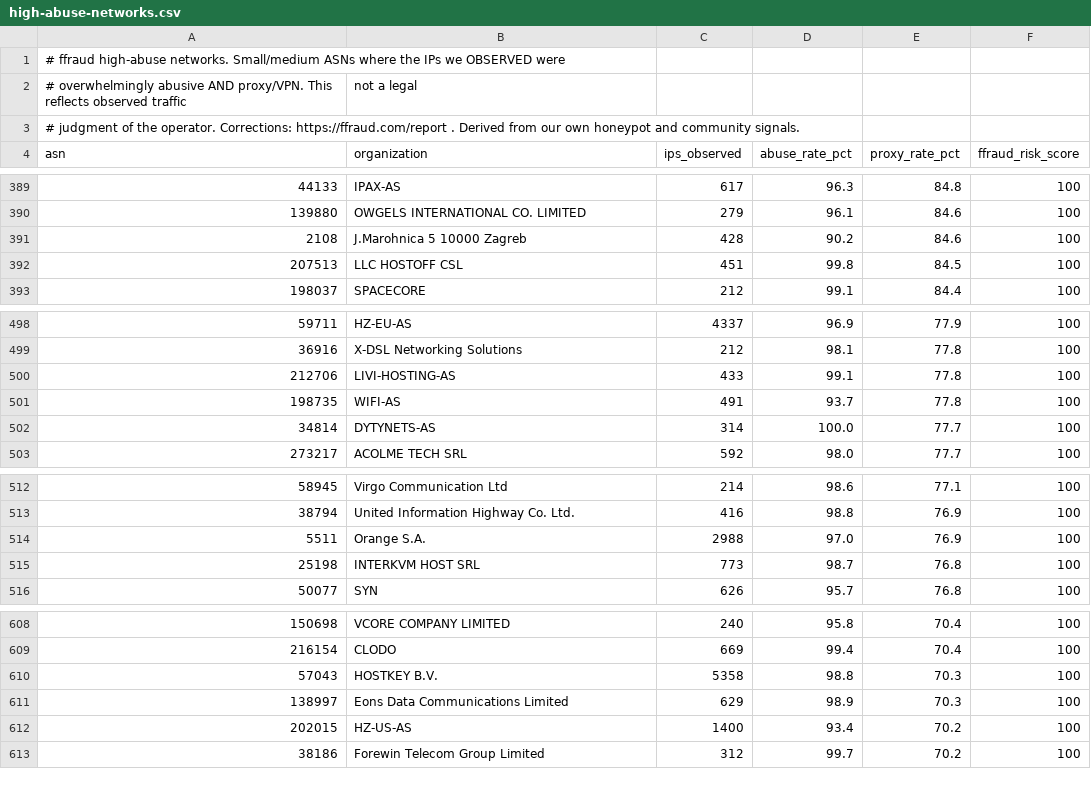
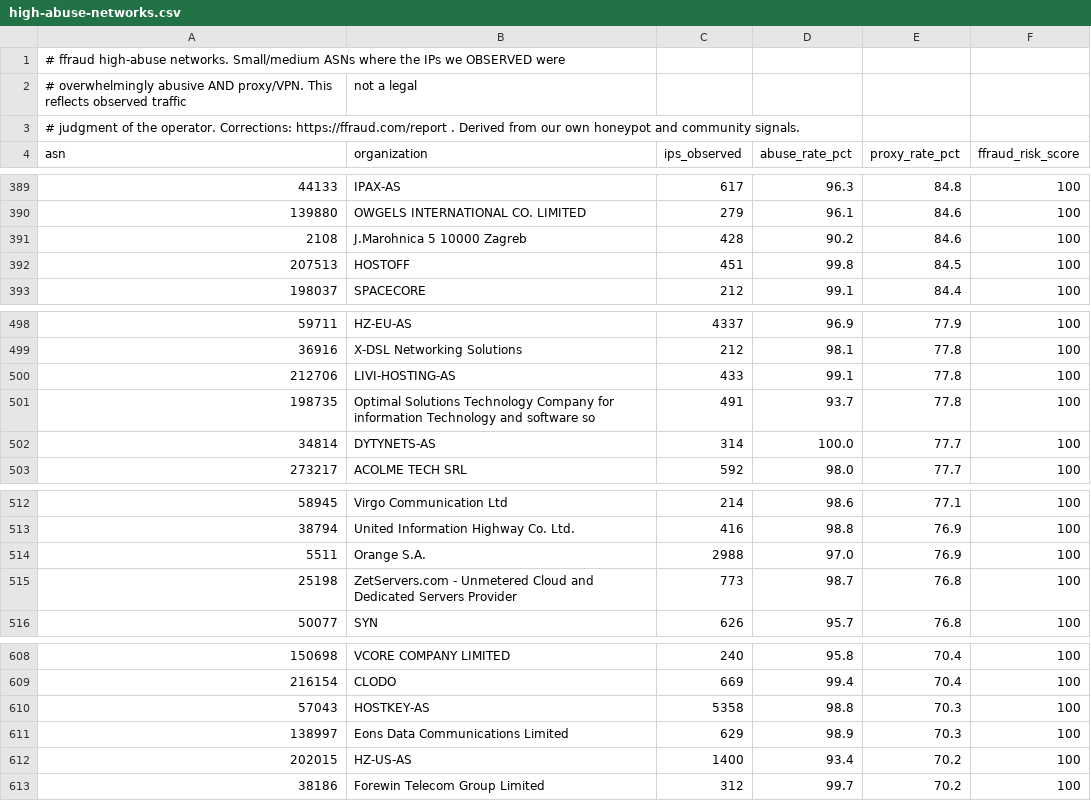
Before and after one commit to FFraud-com/ip-fraud-database, a CSV file: asn-reputation/high-abuse-networks.csv, drawn as a sheet; only a part is shown, gaps mark what is left out; the diff covers the shown part only.

```diff
--- a/asn-reputation/high-abuse-networks.csv
+++ b/asn-reputation/high-abuse-networks.csv
@@ -391,3 +391,3 @@ asn,organization,ips_observed,abuse_rate_pct,proxy_rate_pct,ffraud_risk_score
 2108,J.Marohnica 5  10000 Zagreb,428,90.2,84.6,100
-207513,LLC HOSTOFF CSL,451,99.8,84.5,100
+207513,HOSTOFF,451,99.8,84.5,100
 198037,SPACECORE,212,99.1,84.4,100
@@ -500,3 +500,3 @@ asn,organization,ips_observed,abuse_rate_pct,proxy_rate_pct,ffraud_risk_score
 212706,LIVI-HOSTING-AS,433,99.1,77.8,100
-198735,WIFI-AS,491,93.7,77.8,100
+198735,Optimal Solutions Technology Company for information Technology and software so,491,93.7,77.8,100
 34814,DYTYNETS-AS,314,100.0,77.7,100
@@ -514,3 +514,3 @@ asn,organization,ips_observed,abuse_rate_pct,proxy_rate_pct,ffraud_risk_score
 5511,Orange S.A.,2988,97.0,76.9,100
-25198,INTERKVM HOST SRL,773,98.7,76.8,100
+25198,ZetServers.com - Unmetered Cloud and Dedicated Servers Provider,773,98.7,76.8,100
 50077,SYN,626,95.7,76.8,100
@@ -609,3 +609,3 @@ asn,organization,ips_observed,abuse_rate_pct,proxy_rate_pct,ffraud_risk_score
 216154,CLODO,669,99.4,70.4,100
-57043,HOSTKEY B.V.,5358,98.8,70.3,100
+57043,HOSTKEY-AS,5358,98.8,70.3,100
 138997,Eons Data Communications Limited,629,98.9,70.3,100
```
Also changed, not shown: 1 added row, 1 removed row and 5 edited cells elsewhere in this file, 2 other files.
